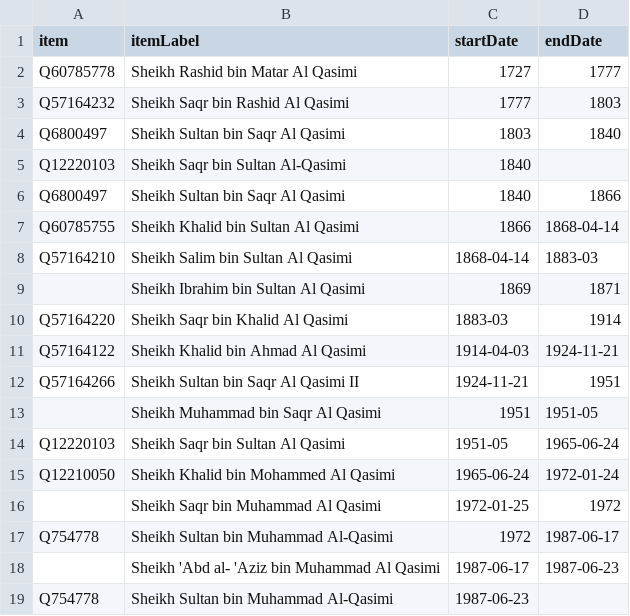
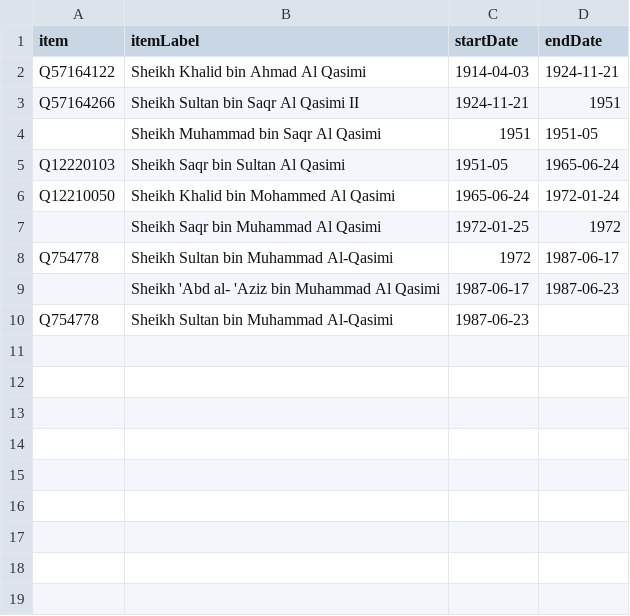
Before and after one commit to every-politician-scrapers/uae-ministers, a CSV file: sources/emir-sharjah/scraped.csv, drawn as a sheet.

```diff
--- a/sources/emir-sharjah/scraped.csv
+++ b/sources/emir-sharjah/scraped.csv
@@ -1,11 +1,2 @@
 item,itemLabel,startDate,endDate
-Q60785778,Sheikh Rashid bin Matar Al Qasimi,1727,1777
-Q57164232,Sheikh Saqr bin Rashid Al Qasimi,1777,1803
-Q6800497,Sheikh Sultan bin Saqr Al Qasimi,1803,1840
-Q12220103,Sheikh Saqr bin Sultan Al-Qasimi,1840,
-Q6800497,Sheikh Sultan bin Saqr Al Qasimi,1840,1866
-Q60785755,Sheikh Khalid bin Sultan Al Qasimi,1866,1868-04-14
-Q57164210,Sheikh Salim bin Sultan Al Qasimi,1868-04-14,1883-03
-,Sheikh Ibrahim bin Sultan Al Qasimi,1869,1871
-Q57164220,Sheikh Saqr bin Khalid Al Qasimi,1883-03,1914
 Q57164122,Sheikh Khalid bin Ahmad Al Qasimi,1914-04-03,1924-11-21
```
Also changed, not shown: sources/emir-abu-dhabi/scraped.csv, sources/emir-ajman/diff.csv, 10 other files.
